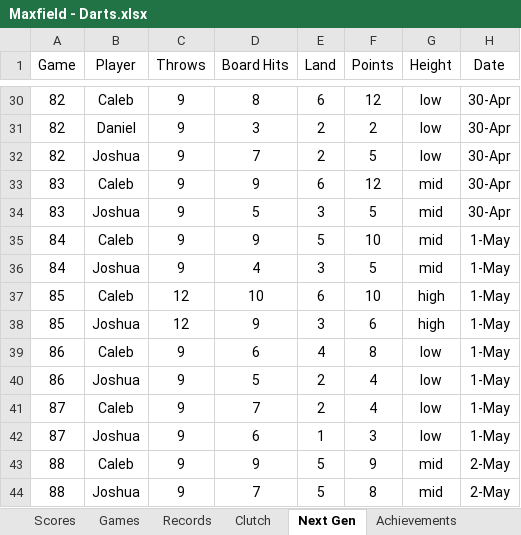
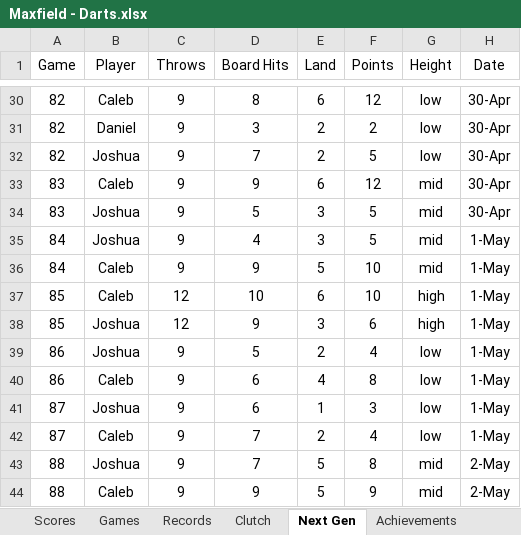
Before and after one commit to CalebSkinner1/DartsAnalysis, an Excel workbook: Maxfield - Darts.xlsx, sheet Next Gen, drawn as a sheet; only a part is shown, gaps mark what is left out; values as stored, in another font and other column widths than the file's, no borders; charts and pictures and table styles not drawn; the diff covers the shown part only; the diff names each change by its address in the sheet, - before the commit and + after, or states it on an @@ line.

Commit message:
Update Maxfield - Darts.xlsx

```diff
--- a/Maxfield - Darts.xlsx (sheet Next Gen)
+++ b/Maxfield - Darts.xlsx (sheet Next Gen)
-B35 (Player): Caleb
+B35 (Player): Joshua
-D35 (Board Hits): 9
+D35 (Board Hits): 4
-E35 (Land): 5
+E35 (Land): 3
-F35 (Points): 10
+F35 (Points): 5
-B36 (Player): Joshua
+B36 (Player): Caleb
-D36 (Board Hits): 4
+D36 (Board Hits): 9
-E36 (Land): 3
+E36 (Land): 5
-F36 (Points): 5
+F36 (Points): 10
-B39 (Player): Caleb
+B39 (Player): Joshua
-D39 (Board Hits): 6
+D39 (Board Hits): 5
-E39 (Land): 4
+E39 (Land): 2
-F39 (Points): 8
+F39 (Points): 4
-B40 (Player): Joshua
+B40 (Player): Caleb
-D40 (Board Hits): 5
+D40 (Board Hits): 6
-E40 (Land): 2
+E40 (Land): 4
-F40 (Points): 4
+F40 (Points): 8
-B41 (Player): Caleb
+B41 (Player): Joshua
-D41 (Board Hits): 7
+D41 (Board Hits): 6
-E41 (Land): 2
+E41 (Land): 1
-F41 (Points): 4
+F41 (Points): 3
-B42 (Player): Joshua
+B42 (Player): Caleb
-D42 (Board Hits): 6
+D42 (Board Hits): 7
-E42 (Land): 1
+E42 (Land): 2
-F42 (Points): 3
+F42 (Points): 4
-B43 (Player): Caleb
+B43 (Player): Joshua
-D43 (Board Hits): 9
+D43 (Board Hits): 7
-F43 (Points): 9
+F43 (Points): 8
-B44 (Player): Joshua
+B44 (Player): Caleb
-D44 (Board Hits): 7
+D44 (Board Hits): 9
-F44 (Points): 8
+F44 (Points): 9
```
Also changed, not shown: 9 added rows, 1 removed row, 42 moved rows and 123 edited cells elsewhere in this sheet, sheet Scores, formulas that keep their value.
